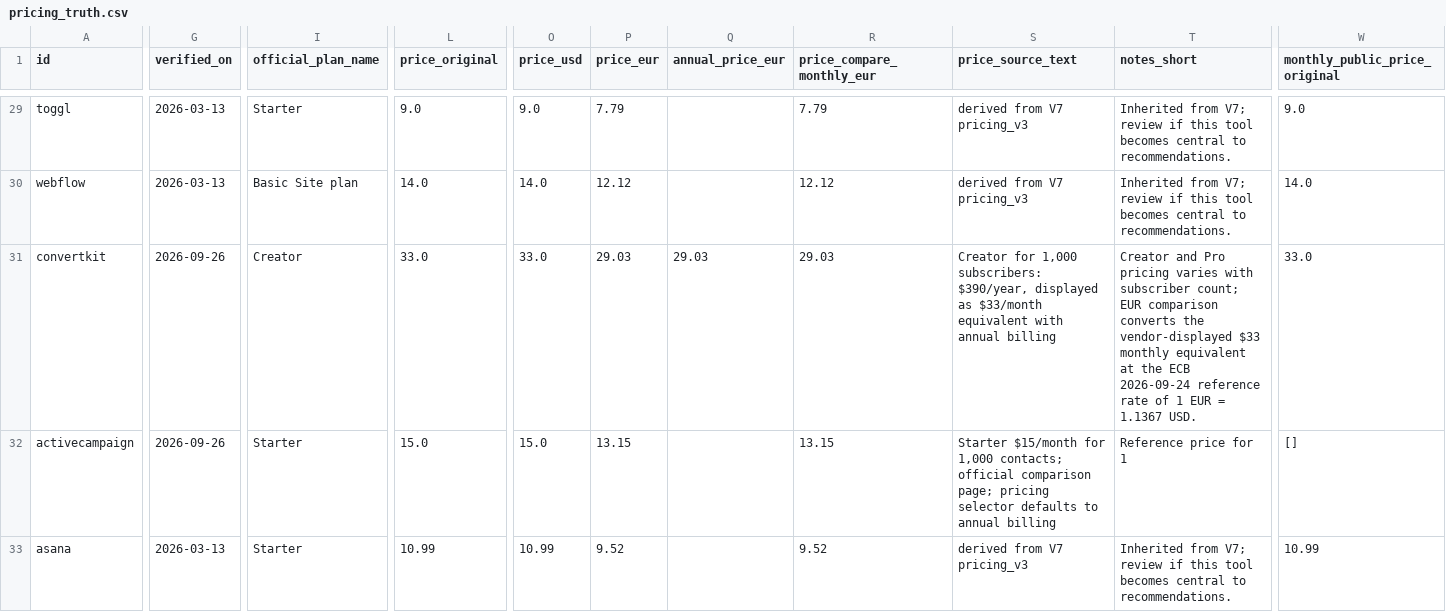
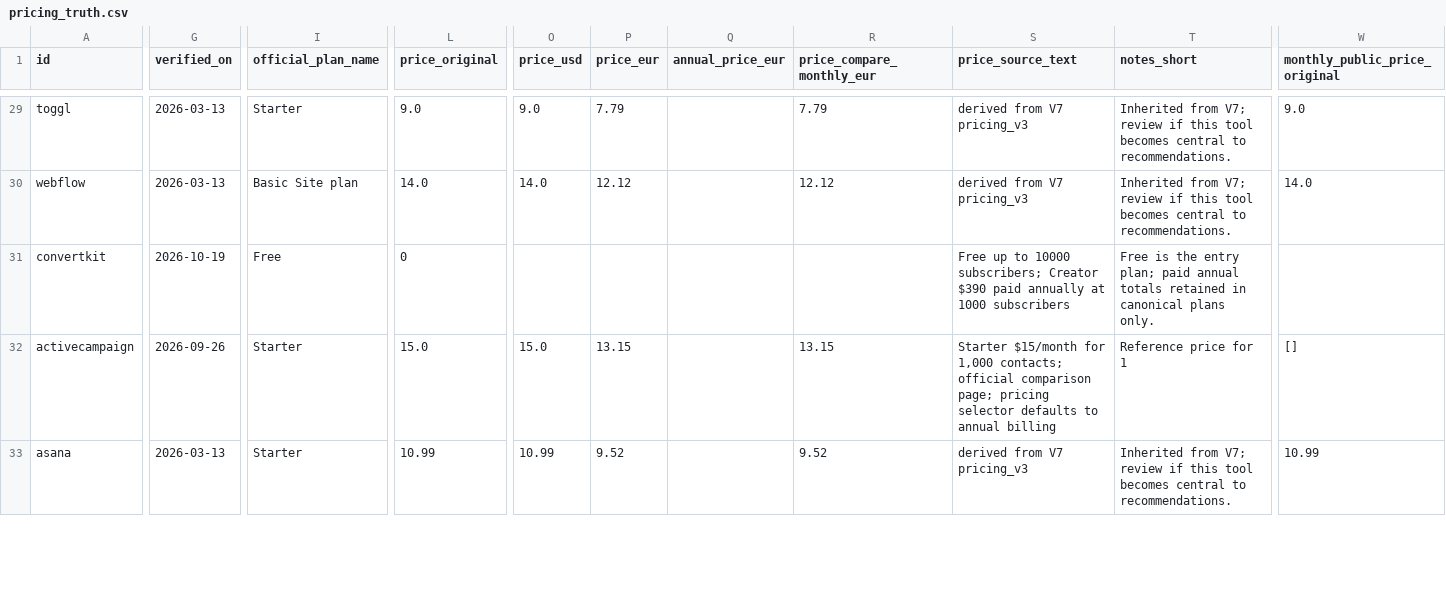
Before and after one commit to mbloch-design/toolstack-wizard, a CSV file: src/data/pricing_truth.csv, drawn as a sheet; only a part is shown, gaps mark what is left out; the diff covers the shown part only; the diff names each change by its address in the sheet, - before the commit and + after, or states it on an @@ line.

Commit message:
feat(kit): refresh affiliate pages and add official video

```diff
--- a/src/data/pricing_truth.csv
+++ b/src/data/pricing_truth.csv
-G31 (verified_on): 2026-09-26
+G31 (verified_on): 2026-10-19
-I31 (official_plan_name): Creator
+I31 (official_plan_name): Free
-L31 (price_original): 33.0
+L31 (price_original): 0
-O31 (price_usd): 33.0
+O31 (price_usd): (empty)
-P31 (price_eur): 29.03
+P31 (price_eur): (empty)
-Q31 (annual_price_eur): 29.03
+Q31 (annual_price_eur): (empty)
-R31 (price_compare_monthly_eur): 29.03
+R31 (price_compare_monthly_eur): (empty)
-S31 (price_source_text): Creator for 1,000 subscribers: $390/year, displayed as $33/month equivalent with annual billing
+S31 (price_source_text): Free up to 10000 subscribers; Creator $390 paid annually at 1000 subscribers
-T31 (notes_short): Creator and Pro pricing varies with subscriber count; EUR comparison converts the vendor-displayed $33 monthly equivalent at the ECB 2026-09-24 reference rate of 1 EUR = 1.1367 USD.
+T31 (notes_short): Free is the entry plan; paid annual totals retained in canonical plans only.
-W31 (monthly_public_price_original): 33.0
+W31 (monthly_public_price_original): (empty)
```
Also changed, not shown: 20 edited cells elsewhere in this file, 16 other files.
